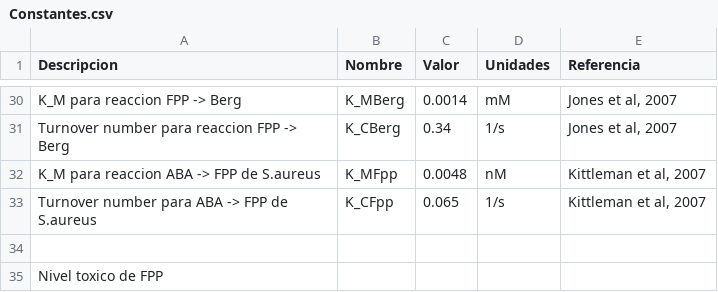
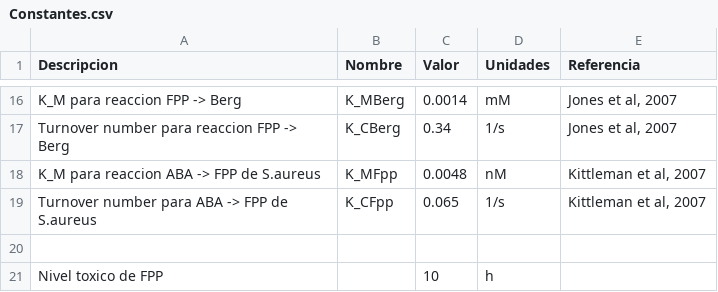
Before and after one commit to gutiloluis/51syntheticBiologyProject, a CSV file: Constantes.csv, drawn as a sheet; only a part is shown, gaps mark what is left out; the diff covers the shown part only.

```diff
--- a/Constantes.csv
+++ b/Constantes.csv
@@ -34,2 +20,2 @@ Turnover number para ABA -> FPP de S.aureus, K_CFpp, 0.065, 1/s, "Kittleman et a
 ,,,,
-Nivel toxico de FPP,,,,
+Nivel toxico de FPP,,10,h,
```
Also changed, not shown: 2 added rows, 16 removed rows and 6 edited cells elsewhere in this file, Falta.csv.
